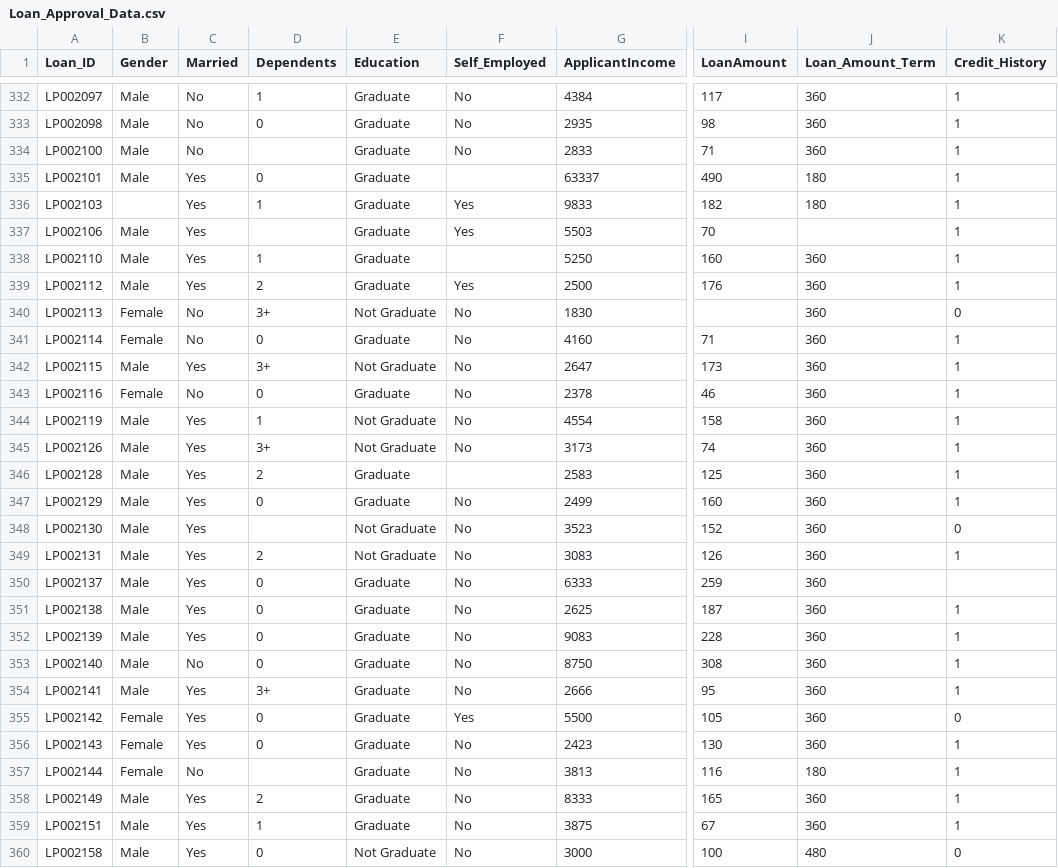
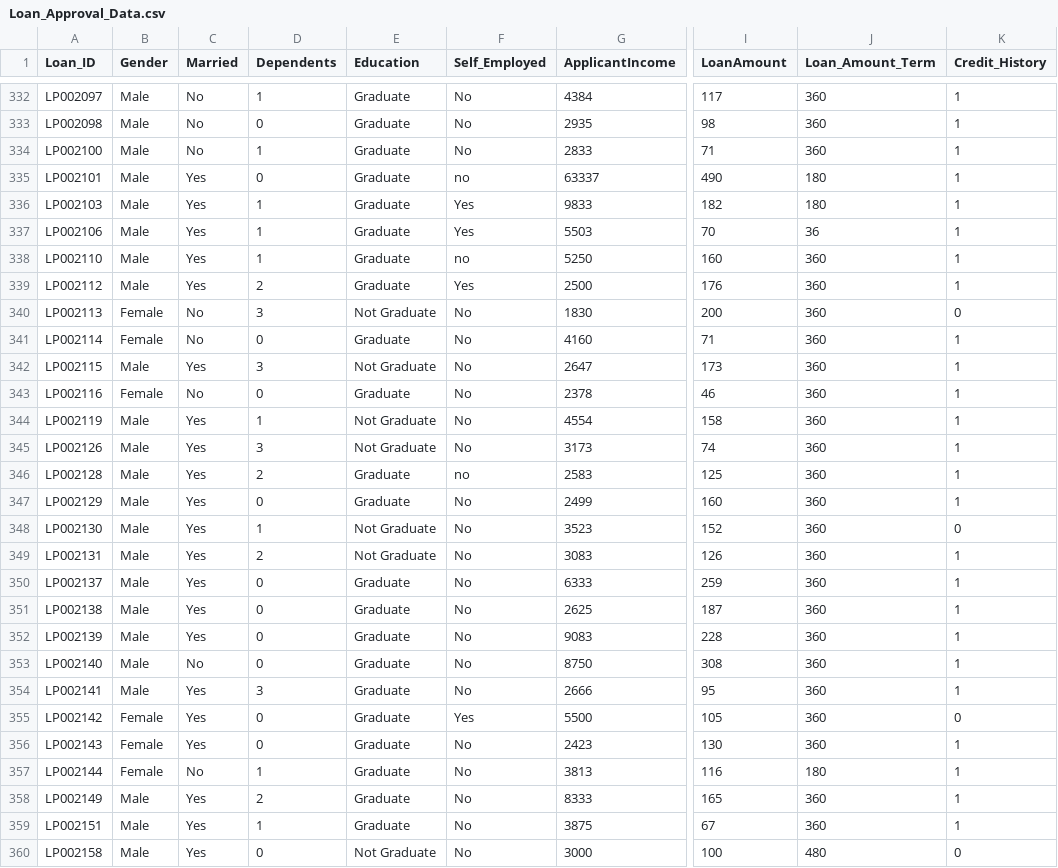
Before and after one commit to adsamardeep/Tableau-Projects, a CSV file: Loan Application/Loan_Approval_Data.csv, drawn as a sheet; only a part is shown, gaps mark what is left out; the diff covers the shown part only; the diff names each change by its address in the sheet, - before the commit and + after, or states it on an @@ line.

```diff
--- a/Loan Application/Loan_Approval_Data.csv
+++ b/Loan Application/Loan_Approval_Data.csv
-D334 (Dependents): (empty)
+D334 (Dependents): 1
-F335 (Self_Employed): (empty)
+F335 (Self_Employed): no
-B336 (Gender): (empty)
+B336 (Gender): Male
-D337 (Dependents): (empty)
+D337 (Dependents): 1
-J337 (Loan_Amount_Term): (empty)
+J337 (Loan_Amount_Term): 36
-F338 (Self_Employed): (empty)
+F338 (Self_Employed): no
-D340 (Dependents): 3+
+D340 (Dependents): 3
-I340 (LoanAmount): (empty)
+I340 (LoanAmount): 200
-D342 (Dependents): 3+
+D342 (Dependents): 3
-D345 (Dependents): 3+
+D345 (Dependents): 3
-F346 (Self_Employed): (empty)
+F346 (Self_Employed): no
-D348 (Dependents): (empty)
+D348 (Dependents): 1
-K350 (Credit_History): (empty)
+K350 (Credit_History): 1
-D354 (Dependents): 3+
+D354 (Dependents): 3
-D357 (Dependents): (empty)
+D357 (Dependents): 1
```
Also changed, not shown: 185 edited cells elsewhere in this file.
